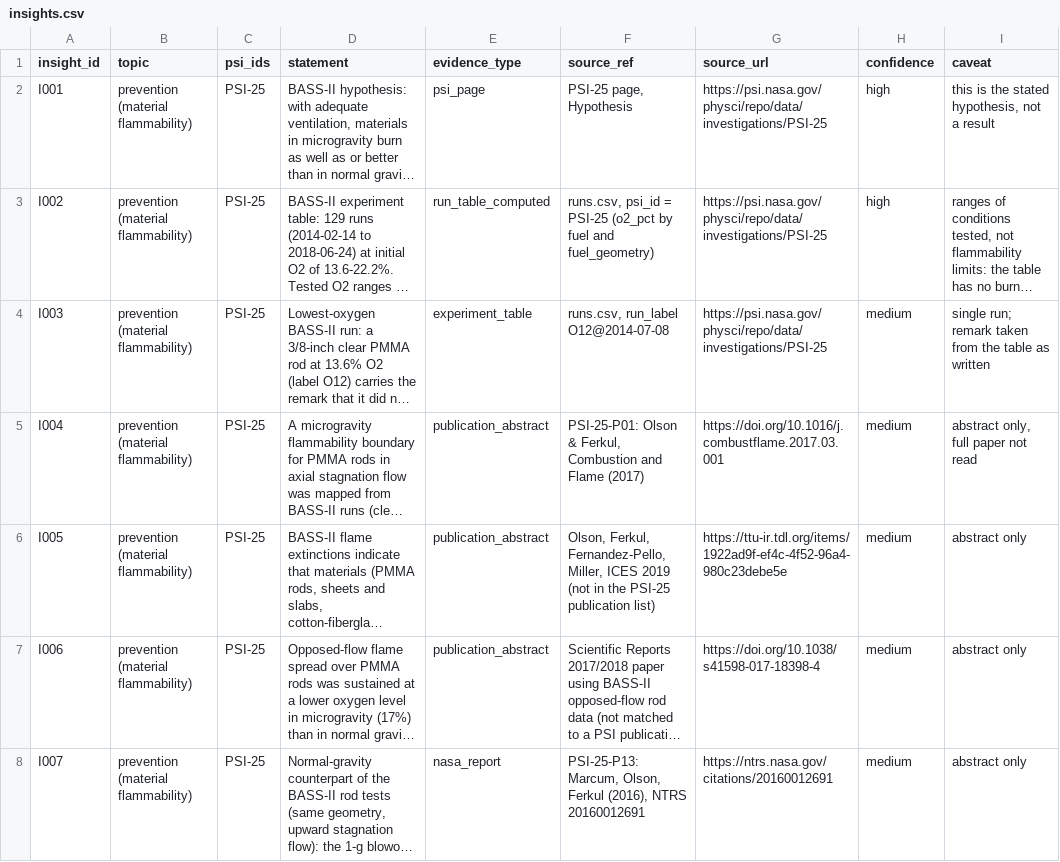
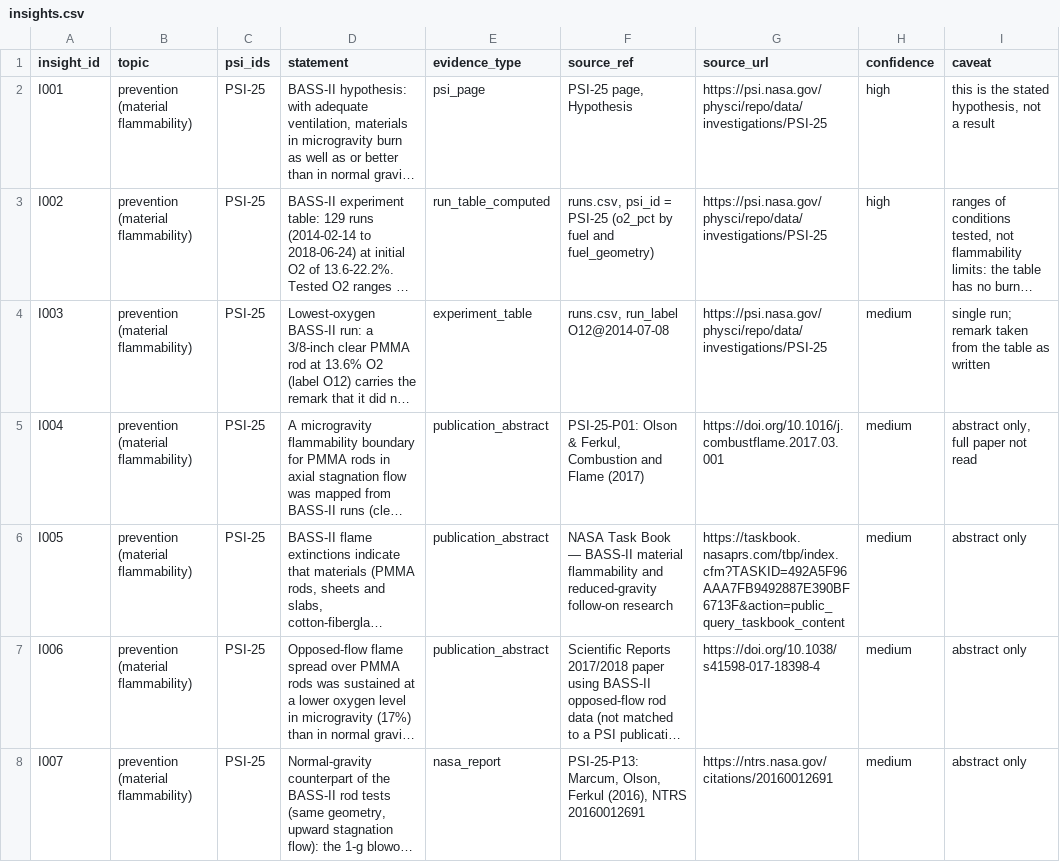
Before and after one commit to uandrosova07-arch/NASA-Combustion-Explorer-v3, a CSV file: data/raw/insights.csv, drawn as a sheet; only a part is shown; long unchanged cells end in …; the diff covers the shown part only; the diff names each change by its address in the sheet, - before the commit and + after, or states it on an @@ line.

Commit message:
fixed insights

```diff
--- a/data/raw/insights.csv
+++ b/data/raw/insights.csv
-F6 (source_ref): Olson, Ferkul, Fernandez-Pello, Miller, ICES 2019 (not in the PSI-25 publication list)
+F6 (source_ref): NASA Task Book — BASS-II material flammability and reduced-gravity follow-on research
-G6 (source_url): https://ttu-ir.tdl.org/items/1922ad9f-ef4c-4f52-96a4-980c23debe5e
+G6 (source_url): https://taskbook.nasaprs.com/tbp/index.cfm?TASKID=492A5F96AAA7FB9492887E390BF6713F&action=public_query_taskbook_content
```
Also changed, not shown: 3 edited cells elsewhere in this file.
